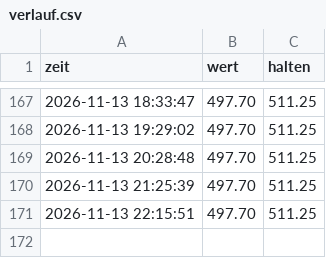
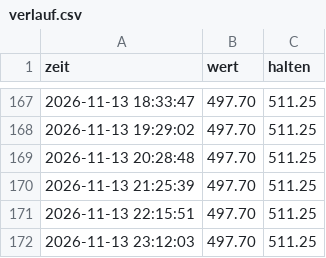
Before and after one commit to Arbes03/trading-bot, a CSV file: verlauf.csv, drawn as a sheet; only a part is shown, gaps mark what is left out.

```diff
--- a/verlauf.csv
+++ b/verlauf.csv
@@ -171 +171,2 @@ zeit;wert;halten
 2026-11-13 22:15:51;497.70;511.25
+2026-11-13 23:12:03;497.70;511.25
```
Also changed, not shown: 1 other file.
